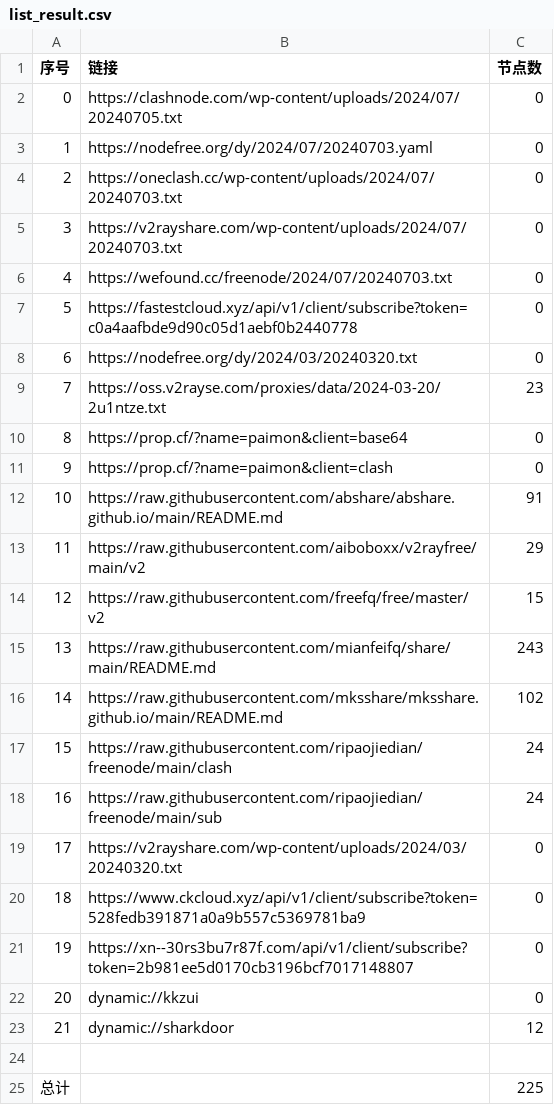
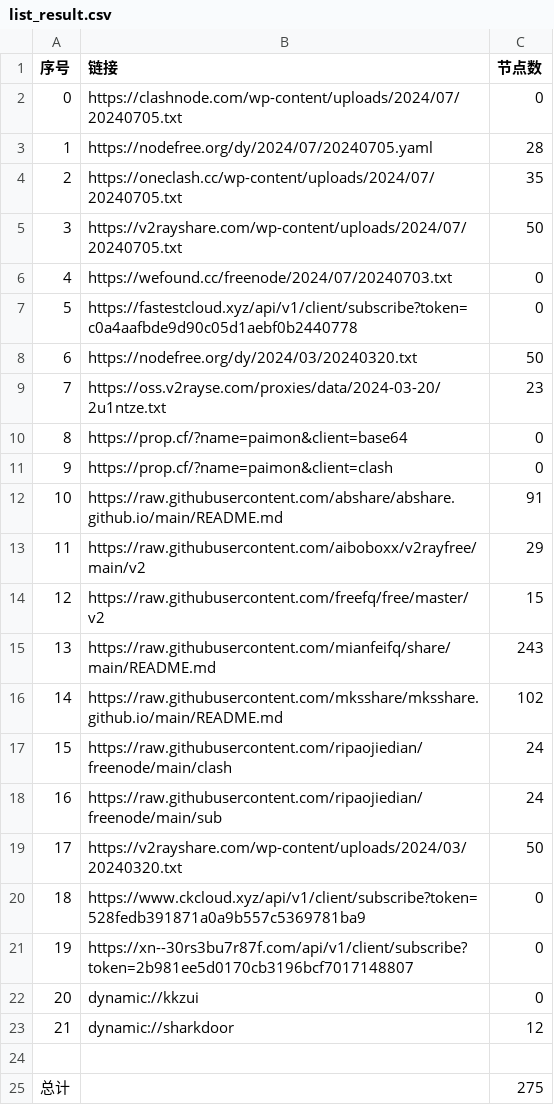
Before and after one commit to XCQ0607/node, a CSV file: list_result.csv, drawn as a sheet.

```diff
--- a/list_result.csv
+++ b/list_result.csv
@@ -2,8 +2,8 @@
 0,https://clashnode.com/wp-content/uploads/2024/07/20240705.txt,0
-1,https://nodefree.org/dy/2024/07/20240703.yaml,0
-2,https://oneclash.cc/wp-content/uploads/2024/07/20240703.txt,0
-3,https://v2rayshare.com/wp-content/uploads/2024/07/20240703.txt,0
+1,https://nodefree.org/dy/2024/07/20240705.yaml,28
+2,https://oneclash.cc/wp-content/uploads/2024/07/20240705.txt,35
+3,https://v2rayshare.com/wp-content/uploads/2024/07/20240705.txt,50
 4,https://wefound.cc/freenode/2024/07/20240703.txt,0
 5,https://fastestcloud.xyz/api/v1/client/subscribe?token=c0a4aafbde9d90c05d1aebf0b2440778,0
-6,https://nodefree.org/dy/2024/03/20240320.txt,0
+6,https://nodefree.org/dy/2024/03/20240320.txt,50
 7,https://oss.v2rayse.com/proxies/data/2024-03-20/2u1ntze.txt,23
@@ -18,3 +18,3 @@
 16,https://raw.githubusercontent.com/ripaojiedian/freenode/main/sub,24
-17,https://v2rayshare.com/wp-content/uploads/2024/03/20240320.txt,0
+17,https://v2rayshare.com/wp-content/uploads/2024/03/20240320.txt,50
 18,https://www.ckcloud.xyz/api/v1/client/subscribe?token=528fedb391871a0a9b557c5369781ba9,0
@@ -24,2 +24,2 @@
 
-总计,,225
+总计,,275
```
Also changed, not shown: 9 other files.
